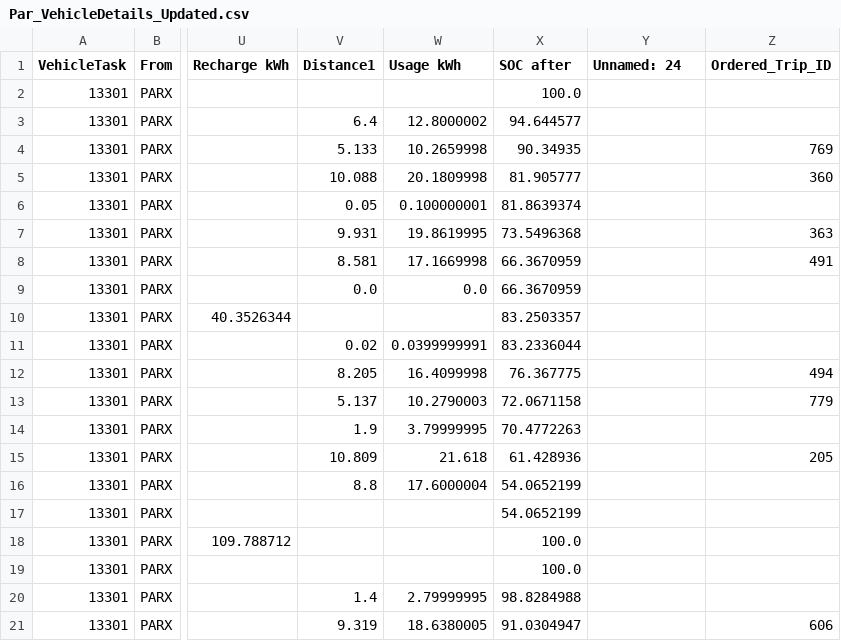
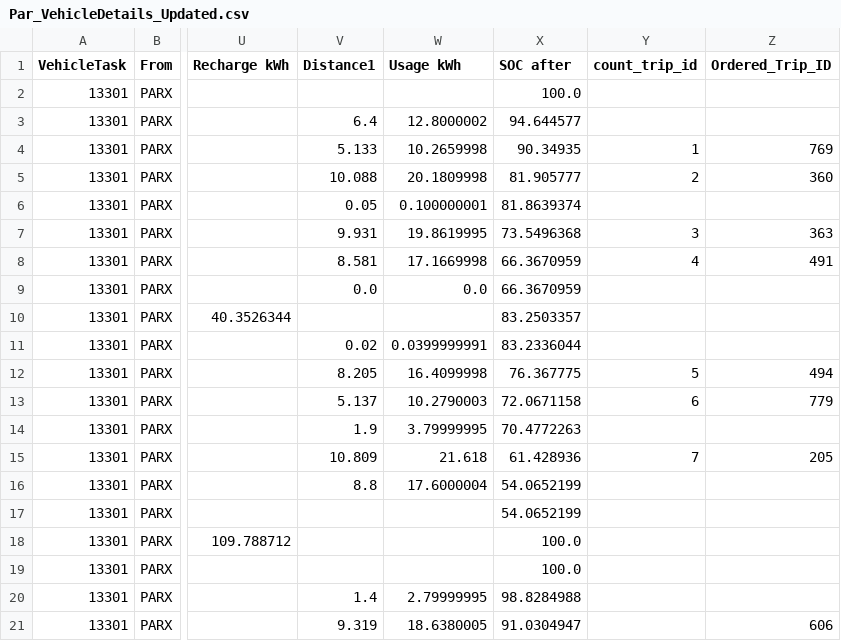
Before and after one commit to ndandnd/EVSP-DR, a CSV file: data/Par_VehicleDetails_Updated.csv, drawn as a sheet; only a part is shown, gaps mark what is left out; the diff names each change by its address in the sheet, - before the commit and + after, or states it on an @@ line.

```diff
--- a/data/Par_VehicleDetails_Updated.csv
+++ b/data/Par_VehicleDetails_Updated.csv
-Y1: Unnamed: 24
+Y1: count_trip_id
-Y4 (count_trip_id): (empty)
+Y4 (count_trip_id): 1
-Y5 (count_trip_id): (empty)
+Y5 (count_trip_id): 2
-Y7 (count_trip_id): (empty)
+Y7 (count_trip_id): 3
-Y8 (count_trip_id): (empty)
+Y8 (count_trip_id): 4
-Y12 (count_trip_id): (empty)
+Y12 (count_trip_id): 5
-Y13 (count_trip_id): (empty)
+Y13 (count_trip_id): 6
-Y15 (count_trip_id): (empty)
+Y15 (count_trip_id): 7
```
Also changed, not shown: 2 other files.
